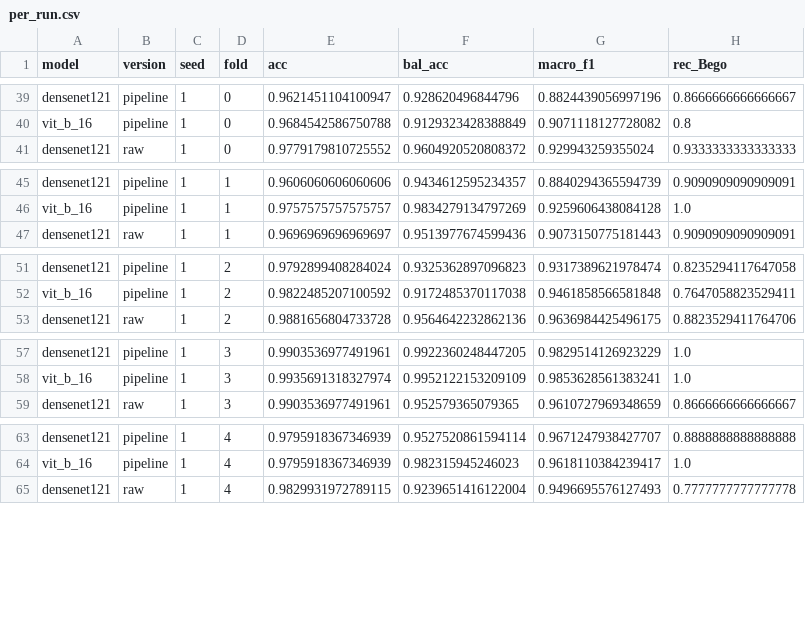
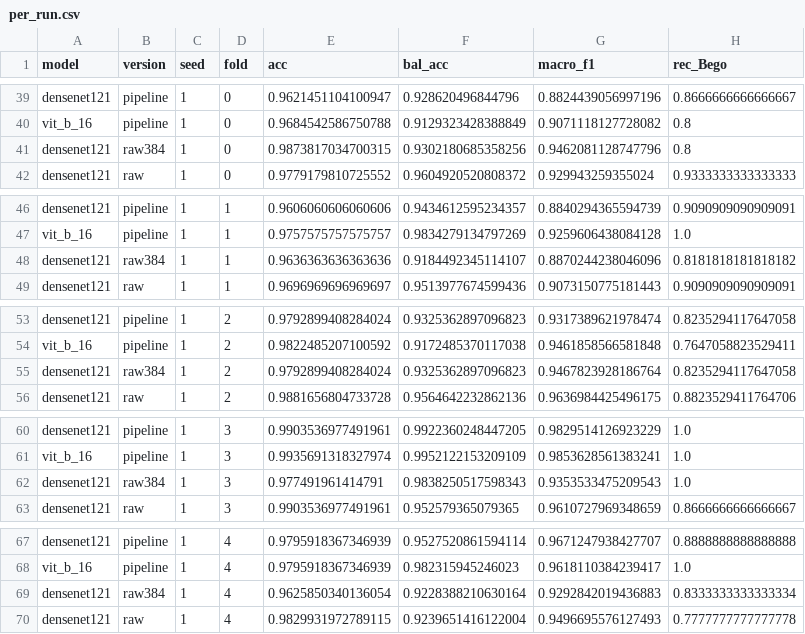
Before and after one commit to Emsh1379/dental-implant-brand-classification, a CSV file: backup/report_seeds/per_run.csv, drawn as a sheet; only a part is shown, gaps mark what is left out; the diff covers the shown part only.

Commit message:
Seeds: DenseNet121 raw 384 px seeds 1 and 2, same-seed control re-runs; 384 px shows no gain over 224 px

```diff
--- a/backup/report_seeds/per_run.csv
+++ b/backup/report_seeds/per_run.csv
@@ -40,2 +40,3 @@ densenet121,pipeline,1,0,0.9621451104100947,0.928620496844796,0.8824439056997196
 vit_b_16,pipeline,1,0,0.9684542586750788,0.9129323428388849,0.9071118127728082,0.8
+densenet121,raw384,1,0,0.9873817034700315,0.9302180685358256,0.9462081128747796,0.8
 densenet121,raw,1,0,0.9779179810725552,0.9604920520808372,0.929943259355024,0.9333333333333333
@@ -46,2 +47,3 @@ densenet121,pipeline,1,1,0.9606060606060606,0.9434612595234357,0.884029436559473
 vit_b_16,pipeline,1,1,0.9757575757575757,0.9834279134797269,0.9259606438084128,1.0
+densenet121,raw384,1,1,0.9636363636363636,0.9184492345114107,0.8870244238046096,0.8181818181818182
 densenet121,raw,1,1,0.9696969696969697,0.9513977674599436,0.9073150775181443,0.9090909090909091
@@ -52,2 +54,3 @@ densenet121,pipeline,1,2,0.9792899408284024,0.9325362897096823,0.931738962197847
 vit_b_16,pipeline,1,2,0.9822485207100592,0.9172485370117038,0.9461858566581848,0.7647058823529411
+densenet121,raw384,1,2,0.9792899408284024,0.9325362897096823,0.9467823928186764,0.8235294117647058
 densenet121,raw,1,2,0.9881656804733728,0.9564642232862136,0.9636984425496175,0.8823529411764706
@@ -58,2 +61,3 @@ densenet121,pipeline,1,3,0.9903536977491961,0.9922360248447205,0.982951412692322
 vit_b_16,pipeline,1,3,0.9935691318327974,0.9952122153209109,0.9853628561383241,1.0
+densenet121,raw384,1,3,0.977491961414791,0.9838250517598343,0.9353533475209543,1.0
 densenet121,raw,1,3,0.9903536977491961,0.952579365079365,0.9610727969348659,0.8666666666666667
@@ -64,2 +68,3 @@ densenet121,pipeline,1,4,0.9795918367346939,0.9527520861594114,0.967124793842770
 vit_b_16,pipeline,1,4,0.9795918367346939,0.982315945246023,0.9618110384239417,1.0
+densenet121,raw384,1,4,0.9625850340136054,0.9228388210630164,0.9292842019436883,0.8333333333333334
 densenet121,raw,1,4,0.9829931972789115,0.9239651416122004,0.9496695576127493,0.7777777777777778
```
Also changed, not shown: 5 added rows elsewhere in this file, backup/report_seeds/comparisons.csv, backup/report_seeds/summary.csv, 29 other files.
